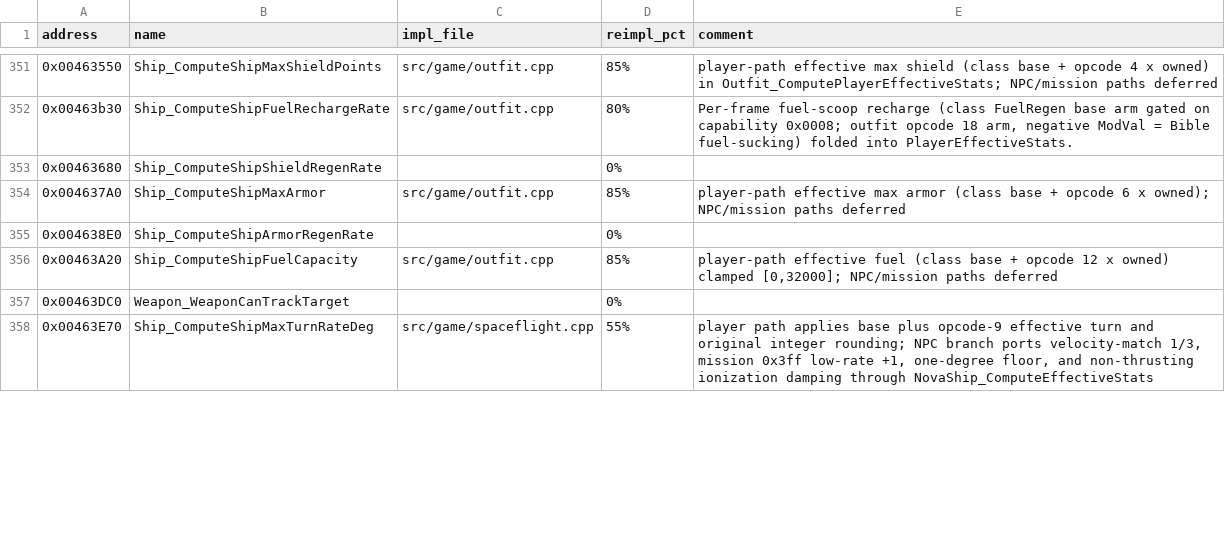
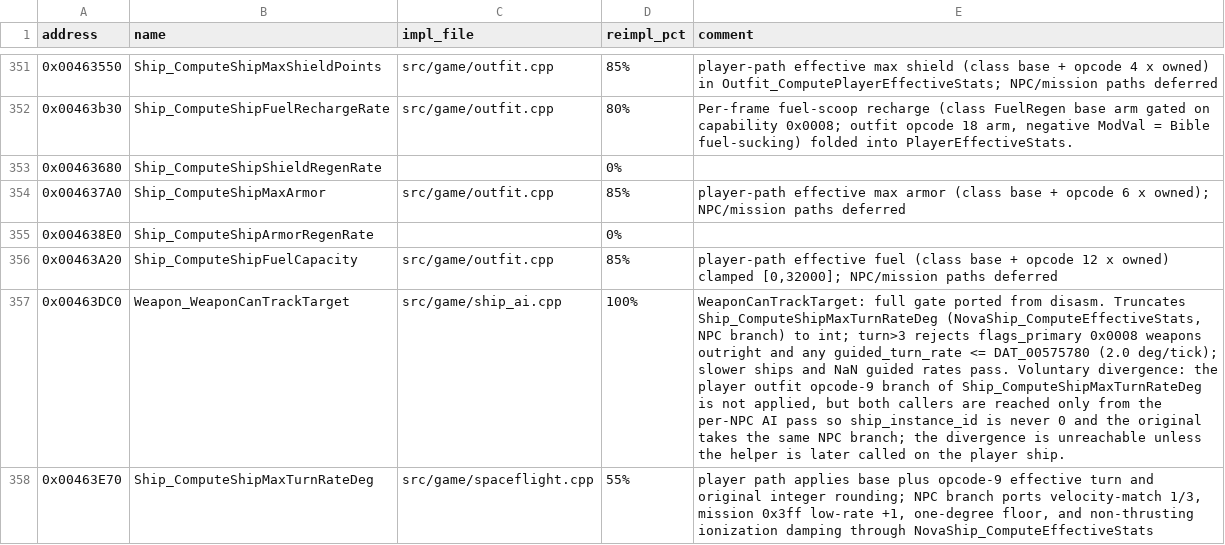
Before and after one commit to wraitii/evnova-decomp, a TSV file: decomp-progress.tsv, drawn as a sheet; only a part is shown, gaps mark what is left out; the diff covers the shown part only; the diff names each change by its address in the sheet, - before the commit and + after, or states it on an @@ line.

Commit message:
ship_ai: port Weapon_WeaponCanTrackTarget guided-track gate
Reconstruct the full gate (0x00463dc0). The original int-truncates
Ship_ComputeShipMaxTurnRateDeg, then once the ship turns harder than 3
deg/tick rejects a flags_primary 0x0008 weapon outright and any weapon whose
guided_turn_rate is at or below the 2.0 deg/tick threshold (DAT_00575780);
slower ships skip both checks and an unordered (NaN) guided rate passes.
Replace the old base_turn*0.1 <= 3 approximation, which dropped the guided
threshold and the branch order.

Both callers (NovaAiShip_CanInterceptCurrentPrimaryTarget,
NovaAi_SelectGuidedWeaponBankForPrimaryTarget) now hoist the real NPC turn
rate from NovaShip_ComputeEffectiveStats instead of class base*0.1.

Fix NovaShip_ComputeEffectiveStats: the capability-flag 0x400 early return
zeroed all three stats, but the 0x400 check belongs only to
Ship_ComputeShipEffectiveThrust/MaxSpeed (0x004640a0/0x004642e0);
Ship_ComputeShipMaxTurnRateDeg (0x00463e70) has no capability check, so the
turn rate must keep running the full NPC branch.

Ghidra: plate comment on 0x00463dc0, return type int -> bool, and retype /
pre-comment DAT_00575780 = 2.0f.

Tracker: 0x00463DC0 0% -> 100% (the player opcode-9 branch noted as a
voluntary, currently-unreachable divergence); refresh the related rows.

Tests: correct the effective-stats case that pinned the old 0x400 turn-rate
zeroing. Audit clean; 306/306 tests pass.

```diff
--- a/decomp-progress.tsv
+++ b/decomp-progress.tsv
-C357 (impl_file): (empty)
+C357 (impl_file): src/game/ship_ai.cpp
-D357 (reimpl_pct): 0%
+D357 (reimpl_pct): 100%
-E357 (comment): (empty)
+E357 (comment): WeaponCanTrackTarget: full gate ported from disasm. Truncates Ship_ComputeShipMaxTurnRateDeg (NovaShip_ComputeEffectiveStats, NPC branch) to int; turn>3 rejects flags_primary 0x0008 weapons outright and any guided_turn_rate <= DAT_00575780 (2.0 deg/tick); slower ships and NaN guided rates pass. Voluntary divergence: the player outfit opcode-9 branch of Ship_ComputeShipMaxTurnRateDeg is not applied, but both callers are reached only from the per-NPC AI pass so ship_instance_id is never 0 and the original takes the same NPC branch; the divergence is unreachable unless the helper is later called on the player ship.
```
Also changed, not shown: 4 edited cells elsewhere in this file, 3 other files.
